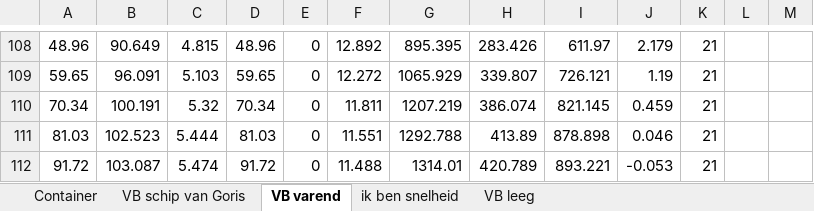
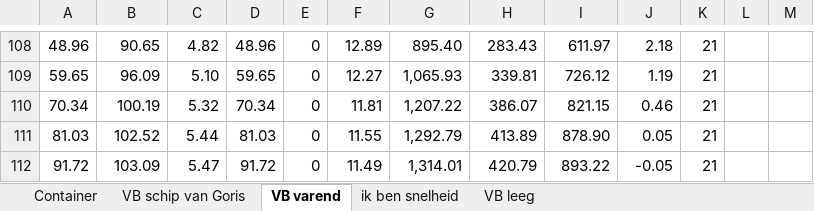
Before and after one commit to tomoldenbeuving/IP-26, an Excel workbook: IP.xlsx, sheet VB varend, drawn as a sheet; only a part is shown, gaps mark what is left out; values as stored, in another font and other column widths than the file's, no borders; the diff covers the shown part only; the diff names each change by its address in the sheet, - before the commit and + after, or states it on an @@ line.

```diff
--- a/IP.xlsx (sheet VB varend)
+++ b/IP.xlsx (sheet VB varend)
-B108: 90.649
+B108: 90.65
-C108: 4.815
+C108: 4.82
-F108: 12.892
+F108: 12.89
-G108: 895.395
+G108: 895.40
-H108: 283.426
+H108: 283.43
-J108: 2.179
+J108: 2.18
-B109: 96.091
+B109: 96.09
-C109: 5.103
+C109: 5.10
-F109: 12.272
+F109: 12.27
-G109: 1065.929
+G109: 1,065.93
-H109: 339.807
+H109: 339.81
-I109: 726.121
+I109: 726.12
-B110: 100.191
+B110: 100.19
-F110: 11.811
+F110: 11.81
-G110: 1207.219
+G110: 1,207.22
-H110: 386.074
+H110: 386.07
-I110: 821.145
+I110: 821.15
-J110: 0.459
+J110: 0.46
-B111: 102.523
+B111: 102.52
-C111: 5.444
+C111: 5.44
-F111: 11.551
+F111: 11.55
-G111: 1292.788
+G111: 1,292.79
-I111: 878.898
+I111: 878.90
-J111: 0.046
+J111: 0.05
-B112: 103.087
+B112: 103.09
-C112: 5.474
+C112: 5.47
-F112: 11.488
+F112: 11.49
-G112: 1314.01
+G112: 1,314.01
-H112: 420.789
+H112: 420.79
-I112: 893.221
+I112: 893.22
-J112: -0.053
+J112: -0.05
```
Also changed, not shown: 27 added rows, 27 removed rows and 273 edited cells elsewhere in this sheet, sheet VB leeg, sheet Container.
